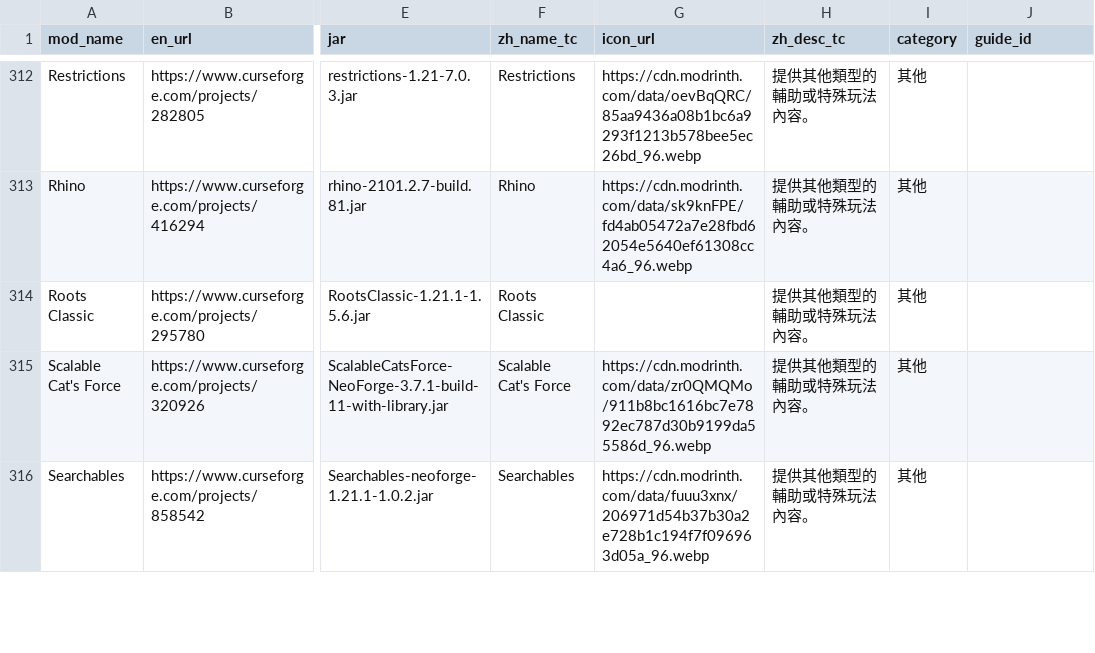
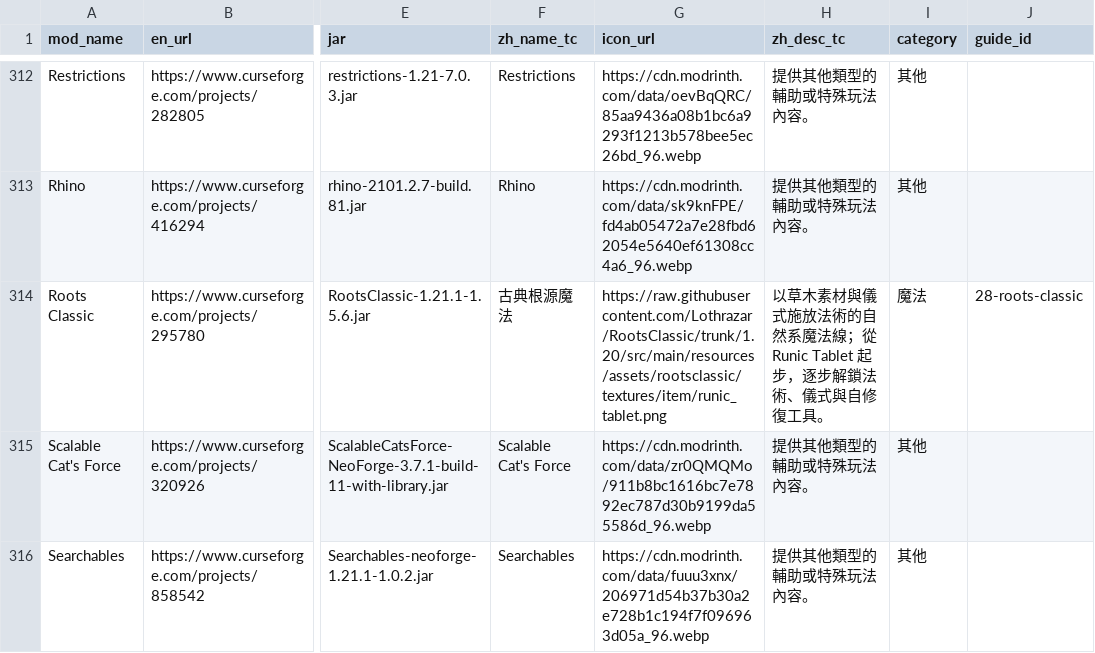
Before and after one commit to dubistowch/atm, a CSV file: docs/mods_enriched_ALL_tc_with_icons.csv, drawn as a sheet; only a part is shown, gaps mark what is left out; the diff names each change by its address in the sheet, - before the commit and + after, or states it on an @@ line.

Commit message:
Add Roots Classic beginner guide

```diff
--- a/docs/mods_enriched_ALL_tc_with_icons.csv
+++ b/docs/mods_enriched_ALL_tc_with_icons.csv
-F314 (zh_name_tc): Roots Classic
+F314 (zh_name_tc): 古典根源魔法
-G314 (icon_url): (empty)
+G314 (icon_url): https://raw.githubusercontent.com/Lothrazar/RootsClassic/trunk/1.20/src/main/resources/assets/rootsclassic/textures/item/runic_tablet.png
-H314 (zh_desc_tc): 提供其他類型的輔助或特殊玩法內容。
+H314 (zh_desc_tc): 以草木素材與儀式施放法術的自然系魔法線；從 Runic Tablet 起步，逐步解鎖法術、儀式與自修復工具。
-I314 (category): 其他
+I314 (category): 魔法
-J314 (guide_id): (empty)
+J314 (guide_id): 28-roots-classic
```
Also changed, not shown: 3 other files.
